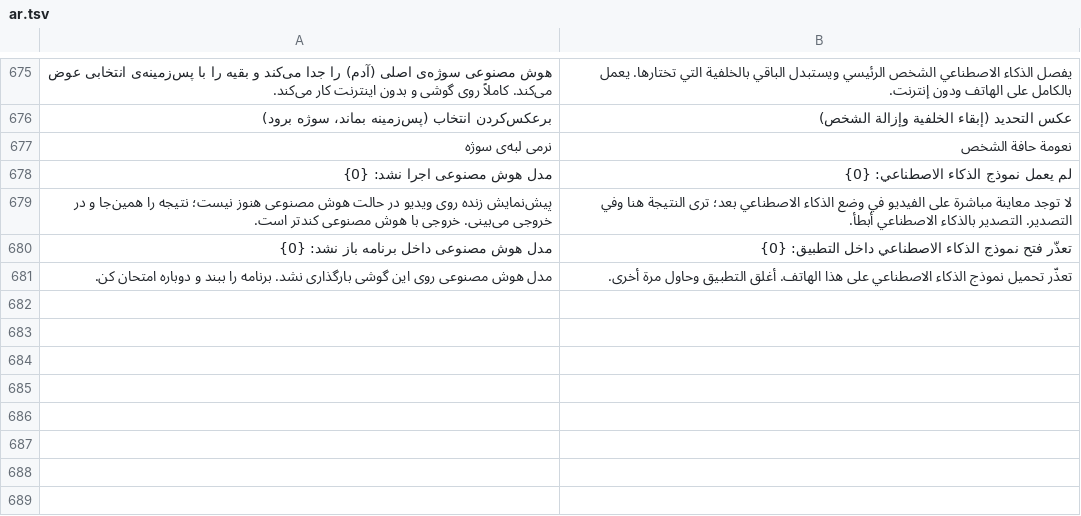
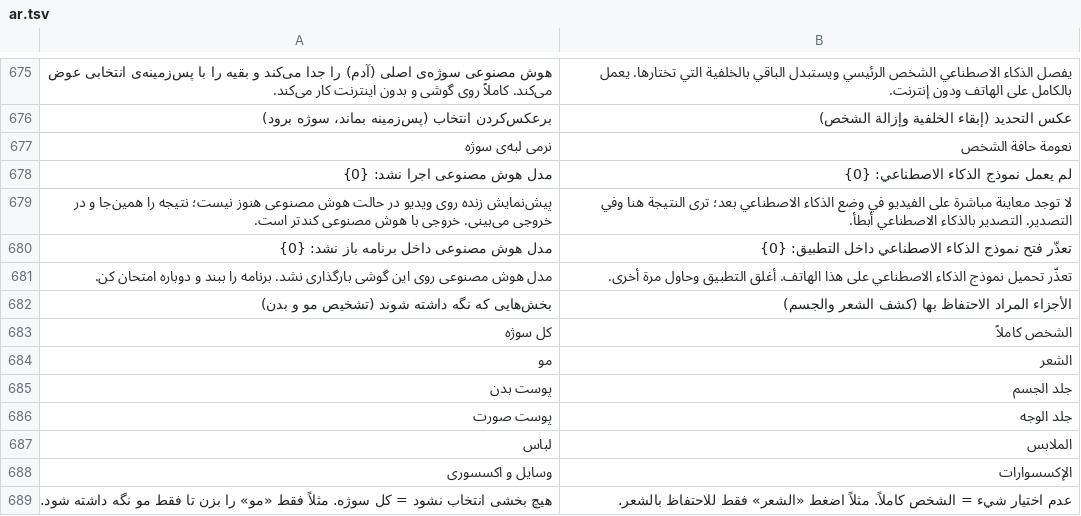
Before and after one commit to sajadrs180-eng/ZirCut-Android-, a TSV file: app/src/main/assets/i18n/ar.tsv, drawn as a sheet; only a part is shown, gaps mark what is left out; the diff names each change by its address in the sheet, - before the commit and + after, or states it on an @@ line.

```diff
--- a/app/src/main/assets/i18n/ar.tsv
+++ b/app/src/main/assets/i18n/ar.tsv
+row 682: بخش‌هایی که نگه داشته شوند (تشخیص مو و بدن) | الأجزاء المراد الاحتفاظ بها (كشف الشعر والجسم)
+row 683: کل سوژه | الشخص كاملاً
+row 684: مو | الشعر
+row 685: پوست بدن | جلد الجسم
+row 686: پوست صورت | جلد الوجه
+row 687: لباس | الملابس
+row 688: وسایل و اکسسوری | الإكسسوارات
+row 689: هیچ بخشی انتخاب نشود = کل سوژه. مثلاً فقط «مو» را بزن تا فقط مو نگه داشته شود. | عدم اختيار شيء = الشخص كاملاً. مثلاً اضغط «الشعر» فقط للاحتفاظ بالشعر.
```
Also changed, not shown: app/src/main/assets/i18n/en.tsv, app/src/main/assets/i18n/tr.tsv.
